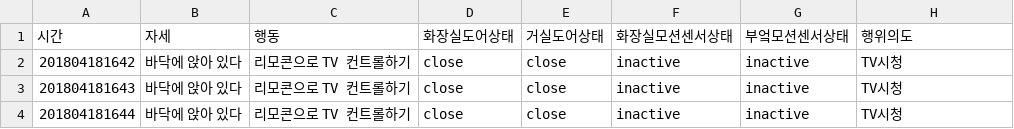
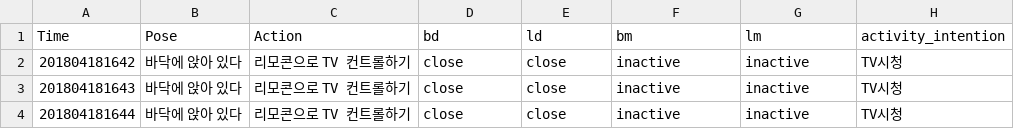
Before and after one commit to ai4r/SSU_IntentionDataSet, a CSV file: subject01/trainingData_subject01_20180420.csv, drawn as a sheet; only a part is shown.

Commit message:
Update trainingData_subject01_20180420.csv

```diff
--- a/subject01/trainingData_subject01_20180420.csv
+++ b/subject01/trainingData_subject01_20180420.csv
@@ -1,2 +1,2 @@
-시간, 자세, 행동, 화장실도어상태, 거실도어상태, 화장실모션센서상태, 부엌모션센서상태, 행위의도
+Time, Pose, Action, bd, ld, bm, lm, activity_intention
 201804181642,바닥에 앉아 있다,리모콘으로 TV 컨트롤하기,close,close,inactive,inactive,TV시청
```
